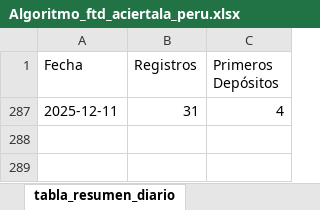
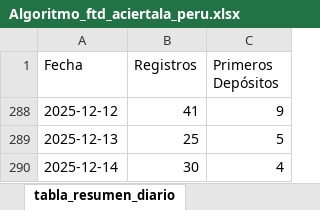
Before and after one commit to james5777/FTD-s-Aciertala, an Excel workbook: Algoritmo_ftd_aciertala_peru.xlsx, sheet tabla_resumen_diario, drawn as a sheet; values as stored, in another font and other column widths than the file's, no borders; table styles not drawn; addresses are those after the commit; the diff names each change by its address in the sheet, - before the commit and + after, or states it on an @@ line.

```diff
--- a/Algoritmo_ftd_aciertala_peru.xlsx (sheet tabla_resumen_diario)
+++ b/Algoritmo_ftd_aciertala_peru.xlsx (sheet tabla_resumen_diario)
+row 288: 2025-12-12 | 41 | 9
+row 289: 2025-12-13 | 25 | 5
-A290 (Fecha): 2025-12-11
+A290 (Fecha): 2025-12-14
-B290 (Registros): 31
+B290 (Registros): 30
```
Also changed, not shown: sheet cruce_registros_transacciones, Archivos/Diario-ACPE.xlsx, 5 other files.
